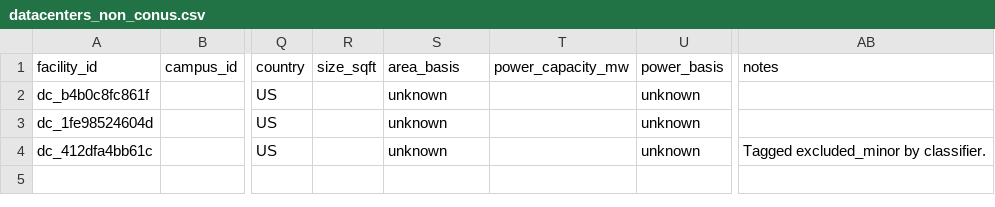
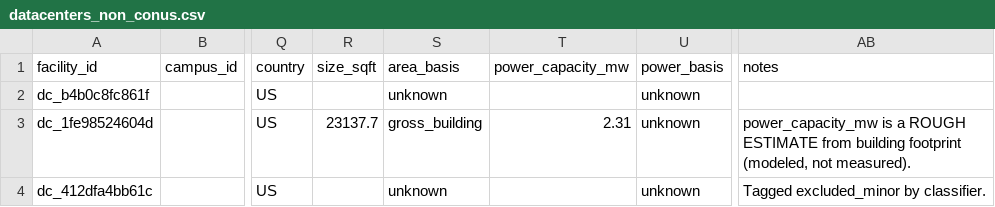
Before and after one commit to aviangirekula/datacenter-dataset, a CSV file: data/processed/datacenters_non_conus.csv, drawn as a sheet; only a part is shown, gaps mark what is left out; the diff names each change by its address in the sheet, - before the commit and + after, or states it on an @@ line.

Commit message:
feat(enrich): real footprint size_sqft + flagged MW estimate from OSM geometry
- enrich/footprint.py: geodesic footprint area (pyproj) -> size_sqft for OSM
  ways; rough modeled MW estimate (~100 W/sqft), flagged per record as NOT measured
- guard: footprints >1.5M sqft = likely site/campus boundary -> keep size, flag,
  skip MW (prevents absurd estimates); 33 flagged
- pipeline: resilient geom fetch + enrichment before dedup
- result: size_sqft 90% filled (real), power_mw 88% (estimated, plausible 0-149 MW)
- README updated to state estimate honestly; 38 passing tests

```diff
--- a/data/processed/datacenters_non_conus.csv
+++ b/data/processed/datacenters_non_conus.csv
-R3 (size_sqft): (empty)
+R3 (size_sqft): 23137.7
-S3 (area_basis): unknown
+S3 (area_basis): gross_building
-T3 (power_capacity_mw): (empty)
+T3 (power_capacity_mw): 2.31
-AB3 (notes): (empty)
+AB3 (notes): power_capacity_mw is a ROUGH ESTIMATE from building footprint (modeled, not measured).
```
Also changed, not shown: 12 other files.
